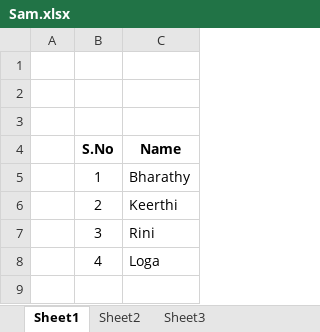
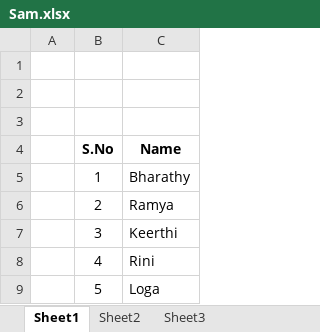
Before and after one commit to sheelarini/Rini, an Excel workbook: Sam.xlsx, sheet Sheet1, drawn as a sheet; values as stored, in another font and other column widths than the file's, no borders; the diff names each change by its address in the sheet, - before the commit and + after, or states it on an @@ line.

Commit message:
Excel Book

```diff
--- a/Sam.xlsx (sheet Sheet1)
+++ b/Sam.xlsx (sheet Sheet1)
-C6 (Name): Keerthi
+C6 (Name): Ramya
-C7 (Name): Rini
+C7 (Name): Keerthi
-C8 (Name): Loga
+C8 (Name): Rini
+row 9:  | 5 | Loga
```
